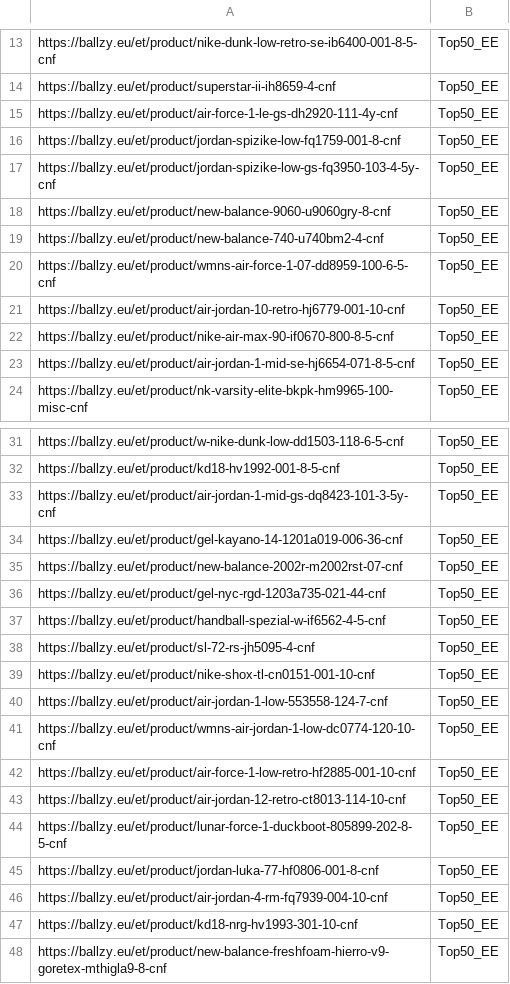
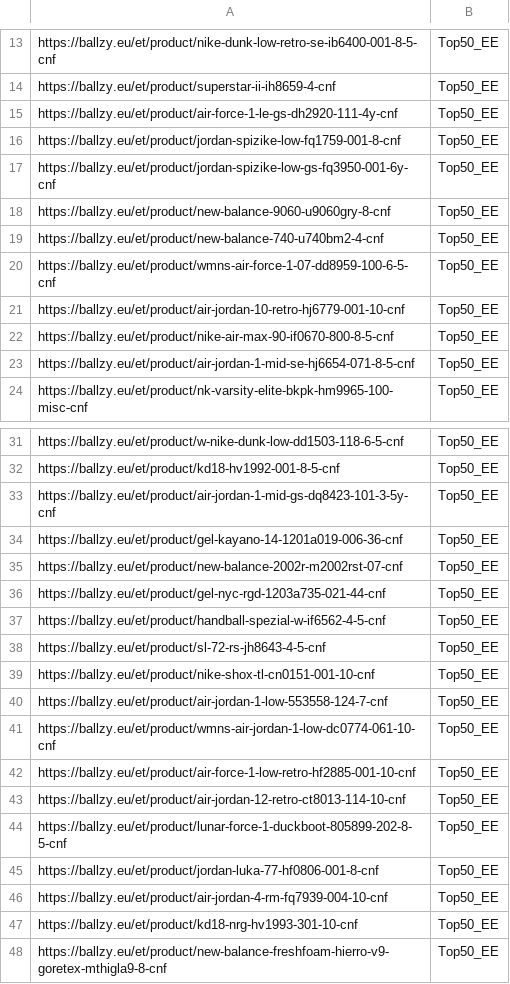
Before and after one commit to tanelneemoja/cropink_to_google, a CSV file: EE_page_feed.csv, drawn as a sheet; only a part is shown, gaps mark what is left out.

```diff
--- a/EE_page_feed.csv
+++ b/EE_page_feed.csv
@@ -16,3 +16,3 @@ https://ballzy.eu/et/product/air-force-1-le-gs-dh2920-111-4y-cnf,Top50_EE
 https://ballzy.eu/et/product/jordan-spizike-low-fq1759-001-8-cnf,Top50_EE
-https://ballzy.eu/et/product/jordan-spizike-low-gs-fq3950-103-4-5y-cnf,Top50_EE
+https://ballzy.eu/et/product/jordan-spizike-low-gs-fq3950-001-6y-cnf,Top50_EE
 https://ballzy.eu/et/product/new-balance-9060-u9060gry-8-cnf,Top50_EE
@@ -37,6 +37,6 @@ https://ballzy.eu/et/product/gel-nyc-rgd-1203a735-021-44-cnf,Top50_EE
 https://ballzy.eu/et/product/handball-spezial-w-if6562-4-5-cnf,Top50_EE
-https://ballzy.eu/et/product/sl-72-rs-jh5095-4-cnf,Top50_EE
+https://ballzy.eu/et/product/sl-72-rs-jh8643-4-5-cnf,Top50_EE
 https://ballzy.eu/et/product/nike-shox-tl-cn0151-001-10-cnf,Top50_EE
 https://ballzy.eu/et/product/air-jordan-1-low-553558-124-7-cnf,Top50_EE
-https://ballzy.eu/et/product/wmns-air-jordan-1-low-dc0774-120-10-cnf,Top50_EE
+https://ballzy.eu/et/product/wmns-air-jordan-1-low-dc0774-061-10-cnf,Top50_EE
 https://ballzy.eu/et/product/air-force-1-low-retro-hf2885-001-10-cnf,Top50_EE
```
Also changed, not shown: LT_page_feed.csv, google_ads_feed_basketball.csv, 2 other files.
